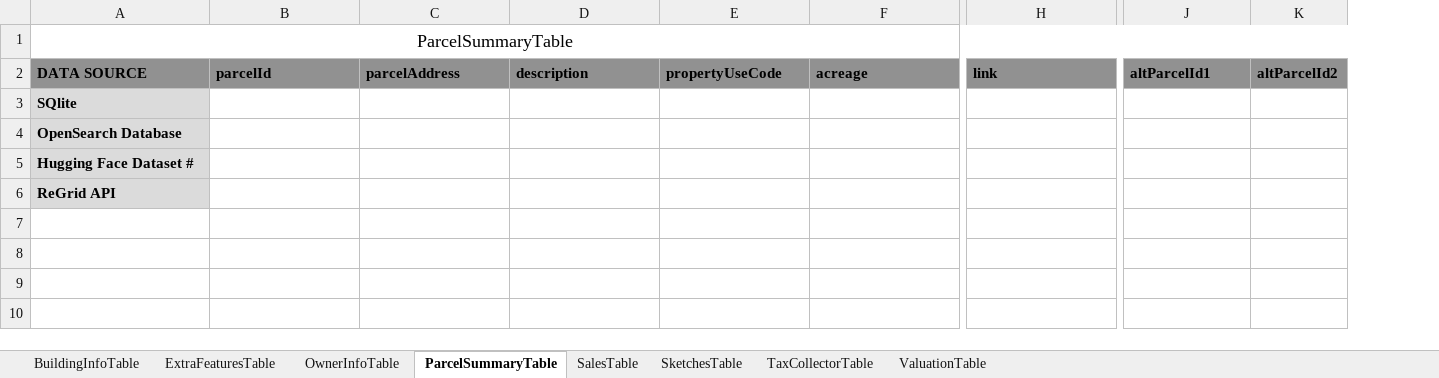
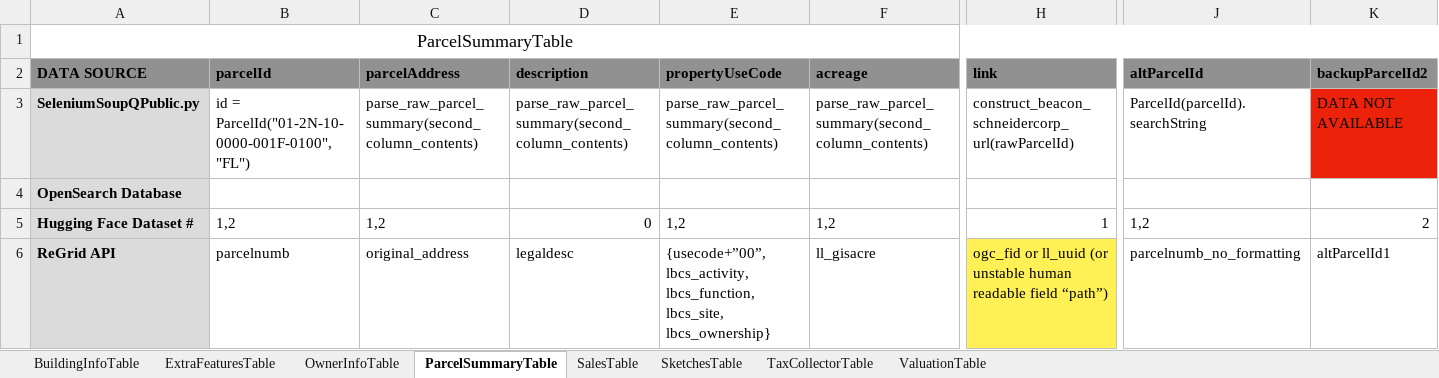
Before and after one commit to mammothfactory/MammothGPT-V2, an Excel workbook: DatasetConfiguration/DatasetDocumentation.xlsx, sheet ParcelSummaryTable, drawn as a sheet; only a part is shown, gaps mark what is left out; values as stored, in another font and other column widths than the file's, no borders; removed rows and columns are numbered as before the commit, all else as after; rows hold the shown columns only; the diff covers the shown part only; the diff names each change by its address in the sheet, - before the commit and + after, or states it on an @@ line.

```diff
--- a/DatasetConfiguration/DatasetDocumentation.xlsx (sheet ParcelSummaryTable)
+++ b/DatasetConfiguration/DatasetDocumentation.xlsx (sheet ParcelSummaryTable)
+column J (altParcelId), rows 5-6: 1,2 | parcelnumb_no_formatting
-column K (altParcelId2), empty
-K2: altParcelId1
+K2: backupParcelId2
-row 3: SQlite
+row 3: SeleniumSoupQPublic.py | id = ParcelId("01-2N-10-0000-001F-0100", "FL") | parse_raw_parcel_summary(second_column_contents) | parse_raw_parcel_summary(second_column_contents) | parse_raw_parcel_summary(second_column_contents) | parse_raw_parcel_summary(second_column_contents) | construct_beacon_schneidercorp_url(rawParcelId) | ParcelId(parcelId).searchString | DATA NOT AVAILABLE
-B5 (parcelId): (empty)
+B5 (parcelId): 1,2
-C5 (parcelAddress): (empty)
+C5 (parcelAddress): 1,2
-D5 (description): (empty)
+D5 (description): 0
-E5 (propertyUseCode): (empty)
+E5 (propertyUseCode): 1,2
-F5 (acreage): (empty)
+F5 (acreage): 1,2
-H5 (link): (empty)
+H5 (link): 1
-K5 (backupParcelId2): (empty)
+K5 (backupParcelId2): 2
-B6 (parcelId): (empty)
+B6 (parcelId): parcelnumb
-C6 (parcelAddress): (empty)
+C6 (parcelAddress): original_address
-D6 (description): (empty)
+D6 (description): legaldesc
-E6 (propertyUseCode): (empty)
+E6 (propertyUseCode): {usecode+”00”, lbcs_activity, lbcs_function, lbcs_site, lbcs_ownership}
-F6 (acreage): (empty)
+F6 (acreage): ll_gisacre
-H6 (link): (empty)
+H6 (link): ogc_fid or ll_uuid (or unstable human readable field “path”)
-H6 fill: none
+H6 fill: #FFF056
-K6 (backupParcelId2): (empty)
+K6 (backupParcelId2): altParcelId1
```
Also changed, not shown: 4 edited cells elsewhere in this sheet, sheet BuildingInfoTable, sheet SalesTable, sheet OwnerInfoTable, sheet ExtraFeaturesTable, sheet TaxCollectorTable, sheet ValuationTable, 1 more sheet, 2 other files.
